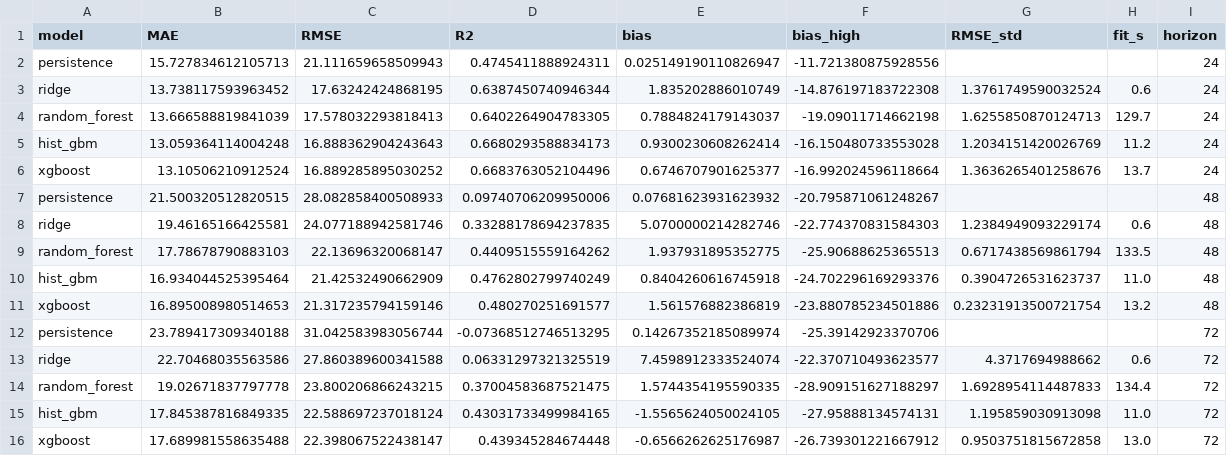
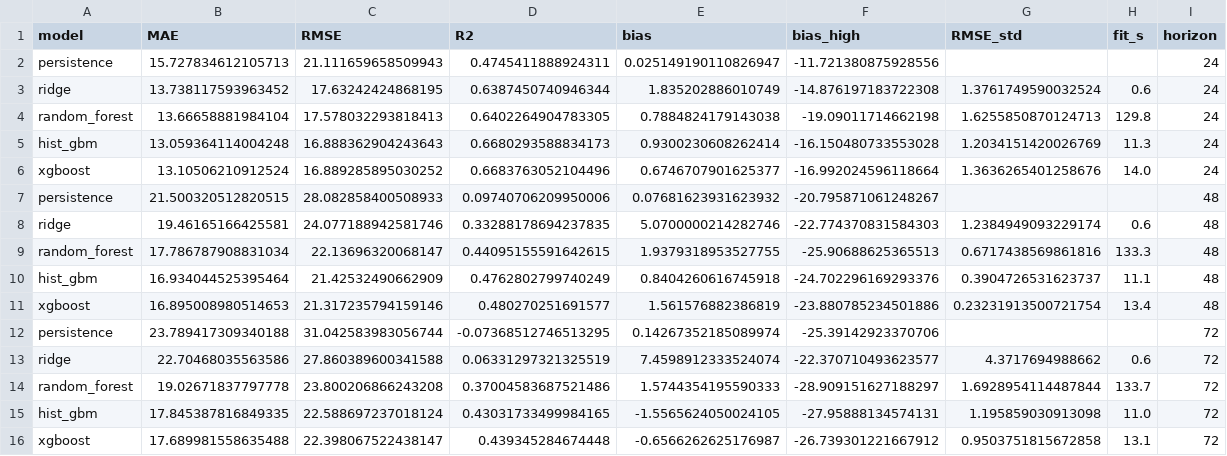
Before and after one commit to mabdulsaboor728/aqi-predictor, a CSV file: reports/model_comparison.csv, drawn as a sheet.

```diff
--- a/reports/model_comparison.csv
+++ b/reports/model_comparison.csv
@@ -3,14 +3,14 @@ persistence,15.727834612105713,21.111659658509943,0.4745411888924311,0.025149190
 ridge,13.738117593963452,17.63242424868195,0.6387450740946344,1.835202886010749,-14.876197183722308,1.3761749590032524,0.6,24
-random_forest,13.666588819841039,17.578032293818413,0.6402264904783305,0.7884824179143037,-19.09011714662198,1.6255850870124713,129.7,24
-hist_gbm,13.059364114004248,16.888362904243643,0.6680293588834173,0.9300230608262414,-16.150480733553028,1.2034151420026769,11.2,24
-xgboost,13.10506210912524,16.889285895030252,0.6683763052104496,0.6746707901625377,-16.992024596118664,1.3636265401258676,13.7,24
+random_forest,13.66658881984104,17.578032293818413,0.6402264904783305,0.7884824179143038,-19.09011714662198,1.6255850870124713,129.8,24
+hist_gbm,13.059364114004248,16.888362904243643,0.6680293588834173,0.9300230608262414,-16.150480733553028,1.2034151420026769,11.3,24
+xgboost,13.10506210912524,16.889285895030252,0.6683763052104496,0.6746707901625377,-16.992024596118664,1.3636265401258676,14.0,24
 persistence,21.500320512820515,28.082858400508933,0.09740706209950006,0.07681623931623932,-20.795871061248267,,,48
 ridge,19.46165166425581,24.077188942581746,0.33288178694237835,5.0700000214282746,-22.774370831584303,1.2384949093229174,0.6,48
-random_forest,17.78678790883103,22.13696320068147,0.4409515559164262,1.937931895352775,-25.90688625365513,0.6717438569861794,133.5,48
-hist_gbm,16.934044525395464,21.42532490662909,0.4762802799740249,0.8404260616745918,-24.702296169293376,0.3904726531623737,11.0,48
-xgboost,16.895008980514653,21.317235794159146,0.480270251691577,1.561576882386819,-23.880785234501886,0.23231913500721754,13.2,48
+random_forest,17.786787908831034,22.13696320068147,0.44095155591642615,1.9379318953527755,-25.90688625365513,0.6717438569861816,133.3,48
+hist_gbm,16.934044525395464,21.42532490662909,0.4762802799740249,0.8404260616745918,-24.702296169293376,0.3904726531623737,11.1,48
+xgboost,16.895008980514653,21.317235794159146,0.480270251691577,1.561576882386819,-23.880785234501886,0.23231913500721754,13.4,48
 persistence,23.789417309340188,31.042583983056744,-0.07368512746513295,0.14267352185089974,-25.39142923370706,,,72
 ridge,22.70468035563586,27.860389600341588,0.06331297321325519,7.4598912333524074,-22.370710493623577,4.3717694988662,0.6,72
-random_forest,19.02671837797778,23.800206866243215,0.37004583687521475,1.5744354195590335,-28.909151627188297,1.6928954114487833,134.4,72
+random_forest,19.02671837797778,23.800206866243208,0.37004583687521486,1.5744354195590333,-28.909151627188297,1.6928954114487844,133.7,72
 hist_gbm,17.845387816849335,22.588697237018124,0.43031733499984165,-1.5565624050024105,-27.95888134574131,1.195859030913098,11.0,72
-xgboost,17.689981558635488,22.398067522438147,0.439345284674448,-0.6566262625176987,-26.739301221667912,0.9503751815672858,13.0,72
+xgboost,17.689981558635488,22.398067522438147,0.439345284674448,-0.6566262625176987,-26.739301221667912,0.9503751815672858,13.1,72
```
Also changed, not shown: reports/holdout_summary.csv, 1 other file.
